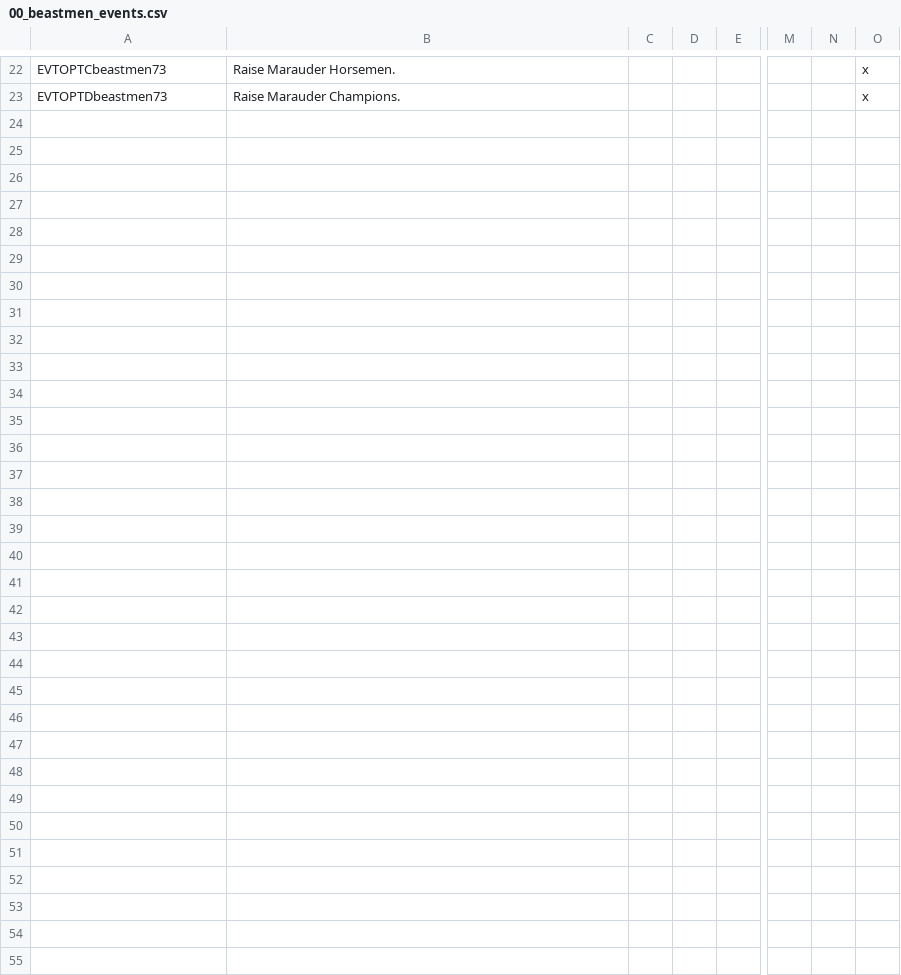
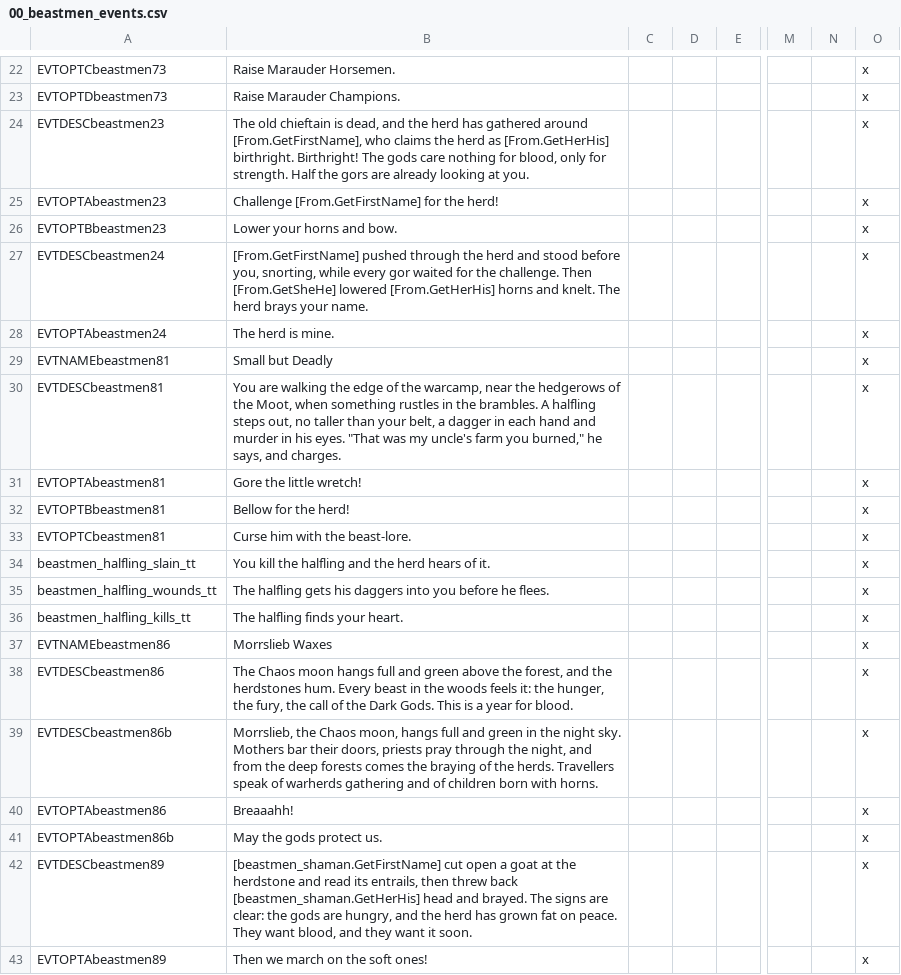
Before and after one commit to Komioski/WH-Geheimnisnacht, a CSV file: localisation/00_beastmen_events.csv, drawn as a sheet; only a part is shown, gaps mark what is left out; rows hold the shown columns only; the diff covers the shown part only; the diff names each change by its address in the sheet, - before the commit and + after, or states it on an @@ line.

```diff
--- a/localisation/00_beastmen_events.csv
+++ b/localisation/00_beastmen_events.csv
+row 24: EVTDESCbeastmen23 | The old chieftain is dead, and the herd has gathered around [From.GetFirstName], who claims the herd as [From.GetHerHis] birthright. Birthright! The gods care nothing for blood, only for strength. Half the gors are already looking at you. |  |  |  |  |  | x
+row 25: EVTOPTAbeastmen23 | Challenge [From.GetFirstName] for the herd! |  |  |  |  |  | x
+row 26: EVTOPTBbeastmen23 | Lower your horns and bow. |  |  |  |  |  | x
+row 27: EVTDESCbeastmen24 | [From.GetFirstName] pushed through the herd and stood before you, snorting, while every gor waited for the challenge. Then [From.GetSheHe] lowered [From.GetHerHis] horns and knelt. The herd brays your name. |  |  |  |  |  | x
+row 28: EVTOPTAbeastmen24 | The herd is mine. |  |  |  |  |  | x
+row 29: EVTNAMEbeastmen81 | Small but Deadly |  |  |  |  |  | x
+row 30: EVTDESCbeastmen81 | You are walking the edge of the warcamp, near the hedgerows of the Moot, when something rustles in the brambles. A halfling steps out, no taller than your belt, a dagger in each hand and murder in his eyes. "That was my uncle's farm you burned," he says, and charges. |  |  |  |  |  | x
+row 31: EVTOPTAbeastmen81 | Gore the little wretch! |  |  |  |  |  | x
+row 32: EVTOPTBbeastmen81 | Bellow for the herd! |  |  |  |  |  | x
+row 33: EVTOPTCbeastmen81 | Curse him with the beast-lore. |  |  |  |  |  | x
+row 34: beastmen_halfling_slain_tt | You kill the halfling and the herd hears of it. |  |  |  |  |  | x
+row 35: beastmen_halfling_wounds_tt | The halfling gets his daggers into you before he flees. |  |  |  |  |  | x
+row 36: beastmen_halfling_kills_tt | The halfling finds your heart. |  |  |  |  |  | x
+row 37: EVTNAMEbeastmen86 | Morrslieb Waxes |  |  |  |  |  | x
+row 38: EVTDESCbeastmen86 | The Chaos moon hangs full and green above the forest, and the herdstones hum. Every beast in the woods feels it: the hunger, the fury, the call of the Dark Gods. This is a year for blood. |  |  |  |  |  | x
+row 39: EVTDESCbeastmen86b | Morrslieb, the Chaos moon, hangs full and green in the night sky. Mothers bar their doors, priests pray through the night, and from the deep forests comes the braying of the herds. Travellers speak of warherds gathering and of children born with horns. |  |  |  |  |  | x
+row 40: EVTOPTAbeastmen86 | Breaaahh! |  |  |  |  |  | x
+row 41: EVTOPTAbeastmen86b | May the gods protect us. |  |  |  |  |  | x
+row 42: EVTDESCbeastmen89 | [beastmen_shaman.GetFirstName] cut open a goat at the herdstone and read its entrails, then threw back [beastmen_shaman.GetHerHis] head and brayed. The signs are clear: the gods are hungry, and the herd has grown fat on peace. They want blood, and they want it soon. |  |  |  |  |  | x
+row 43: EVTOPTAbeastmen89 | Then we march on the soft ones! |  |  |  |  |  | x
```
Also changed, not shown: 17 added rows elsewhere in this file, localisation/fow_greenskin.csv, 9 other files.
